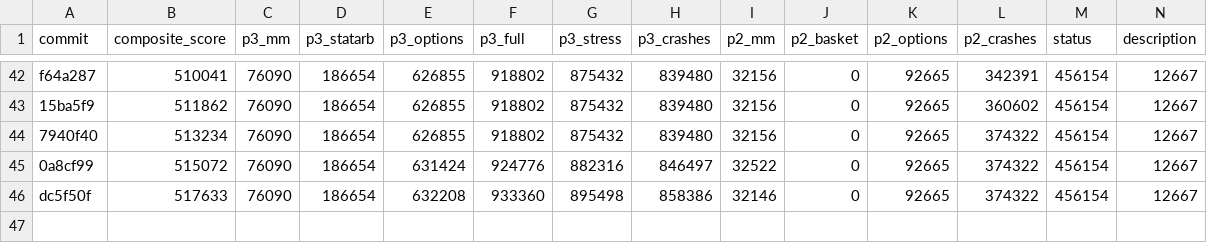
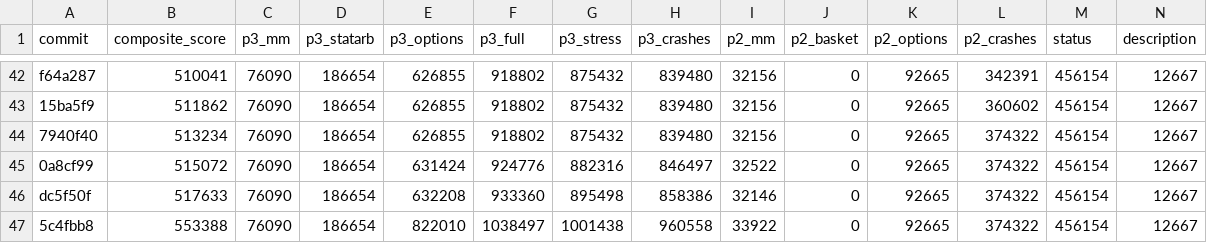
Before and after one commit to jxdai2007/prosperity, a TSV file: results.tsv, drawn as a sheet; only a part is shown, gaps mark what is left out; rows hold the shown columns only; the diff names each change by its address in the sheet, - before the commit and + after, or states it on an @@ line.

```diff
--- a/results.tsv
+++ b/results.tsv
+row 47: 5c4fbb8 | 553388 | 76090 | 186654 | 822010 | 1038497 | 1001438 | 960558 | 33922 | 0 | 92665 | 374322 | 456154 | 12667
```
Also changed, not shown: 1 other file.
